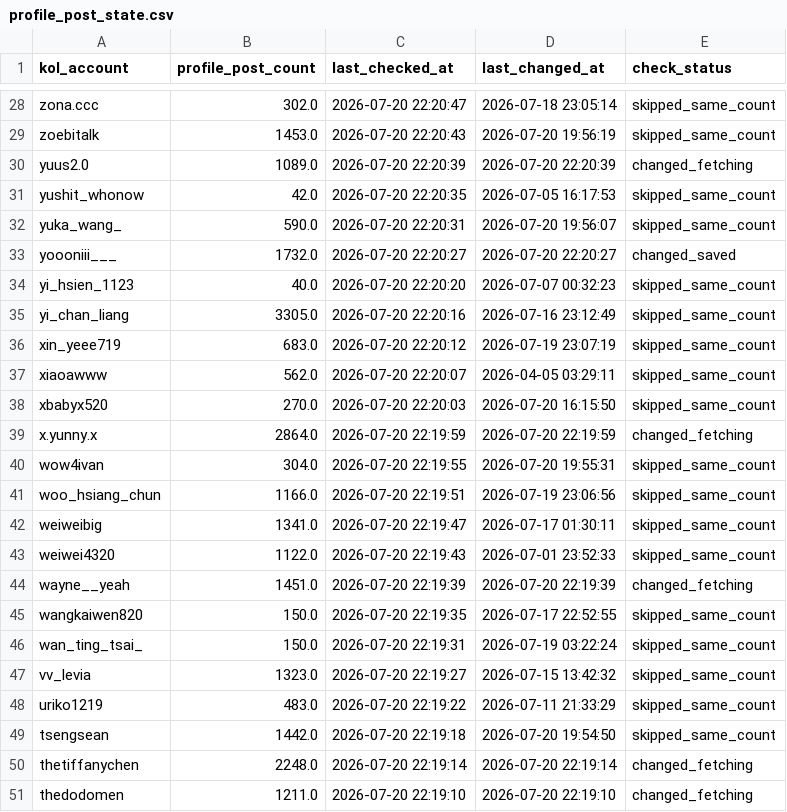
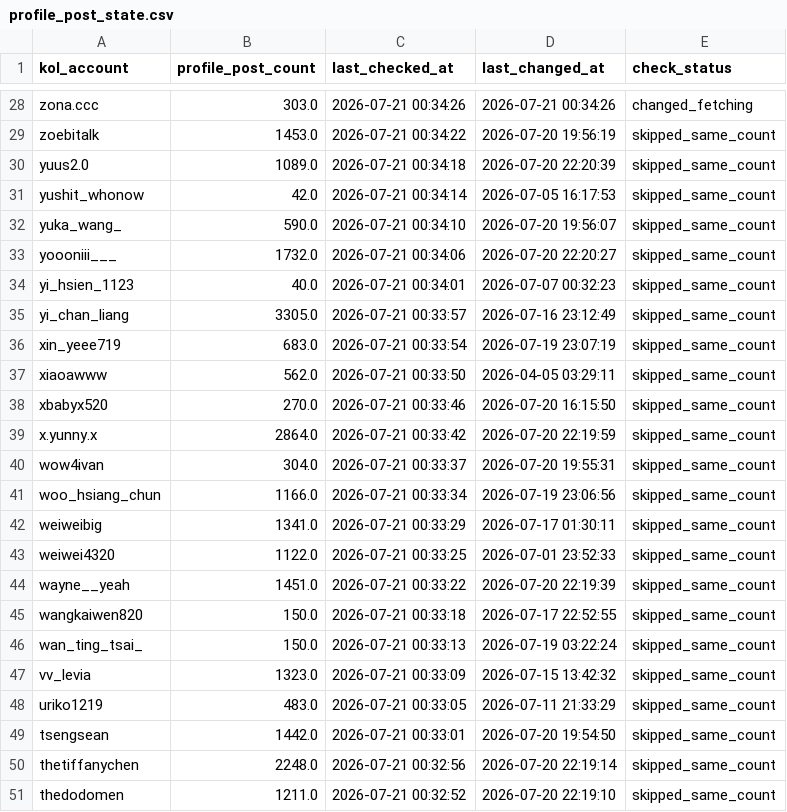
Before and after one commit to sabina-lu/reels-scraping, a CSV file: data/profile_post_state.csv, drawn as a sheet; only a part is shown, gaps mark what is left out; the diff covers the shown part only; the diff names each change by its address in the sheet, - before the commit and + after, or states it on an @@ line.

```diff
--- a/data/profile_post_state.csv
+++ b/data/profile_post_state.csv
-B28 (profile_post_count): 302.0
+B28 (profile_post_count): 303.0
-C28 (last_checked_at): 2026-07-20 22:20:47
+C28 (last_checked_at): 2026-07-21 00:34:26
-D28 (last_changed_at): 2026-07-18 23:05:14
+D28 (last_changed_at): 2026-07-21 00:34:26
-E28 (check_status): skipped_same_count
+E28 (check_status): changed_fetching
-C29 (last_checked_at): 2026-07-20 22:20:43
+C29 (last_checked_at): 2026-07-21 00:34:22
-C30 (last_checked_at): 2026-07-20 22:20:39
+C30 (last_checked_at): 2026-07-21 00:34:18
-E30 (check_status): changed_fetching
+E30 (check_status): skipped_same_count
-C31 (last_checked_at): 2026-07-20 22:20:35
+C31 (last_checked_at): 2026-07-21 00:34:14
-C32 (last_checked_at): 2026-07-20 22:20:31
+C32 (last_checked_at): 2026-07-21 00:34:10
-C33 (last_checked_at): 2026-07-20 22:20:27
+C33 (last_checked_at): 2026-07-21 00:34:06
-E33 (check_status): changed_saved
+E33 (check_status): skipped_same_count
-C34 (last_checked_at): 2026-07-20 22:20:20
+C34 (last_checked_at): 2026-07-21 00:34:01
-C35 (last_checked_at): 2026-07-20 22:20:16
+C35 (last_checked_at): 2026-07-21 00:33:57
-C36 (last_checked_at): 2026-07-20 22:20:12
+C36 (last_checked_at): 2026-07-21 00:33:54
-C37 (last_checked_at): 2026-07-20 22:20:07
+C37 (last_checked_at): 2026-07-21 00:33:50
-C38 (last_checked_at): 2026-07-20 22:20:03
+C38 (last_checked_at): 2026-07-21 00:33:46
-C39 (last_checked_at): 2026-07-20 22:19:59
+C39 (last_checked_at): 2026-07-21 00:33:42
-E39 (check_status): changed_fetching
+E39 (check_status): skipped_same_count
-C40 (last_checked_at): 2026-07-20 22:19:55
+C40 (last_checked_at): 2026-07-21 00:33:37
-C41 (last_checked_at): 2026-07-20 22:19:51
+C41 (last_checked_at): 2026-07-21 00:33:34
-C42 (last_checked_at): 2026-07-20 22:19:47
+C42 (last_checked_at): 2026-07-21 00:33:29
-C43 (last_checked_at): 2026-07-20 22:19:43
+C43 (last_checked_at): 2026-07-21 00:33:25
-C44 (last_checked_at): 2026-07-20 22:19:39
+C44 (last_checked_at): 2026-07-21 00:33:22
-E44 (check_status): changed_fetching
+E44 (check_status): skipped_same_count
-C45 (last_checked_at): 2026-07-20 22:19:35
+C45 (last_checked_at): 2026-07-21 00:33:18
-C46 (last_checked_at): 2026-07-20 22:19:31
+C46 (last_checked_at): 2026-07-21 00:33:13
-C47 (last_checked_at): 2026-07-20 22:19:27
+C47 (last_checked_at): 2026-07-21 00:33:09
-C48 (last_checked_at): 2026-07-20 22:19:22
+C48 (last_checked_at): 2026-07-21 00:33:05
-C49 (last_checked_at): 2026-07-20 22:19:18
+C49 (last_checked_at): 2026-07-21 00:33:01
-C50 (last_checked_at): 2026-07-20 22:19:14
+C50 (last_checked_at): 2026-07-21 00:32:56
-E50:E51 (check_status): changed_fetching
+E50:E51 (check_status): skipped_same_count
-C51 (last_checked_at): 2026-07-20 22:19:10
+C51 (last_checked_at): 2026-07-21 00:32:52
```
Also changed, not shown: 160 edited cells elsewhere in this file, data/reels_static_info.csv.
